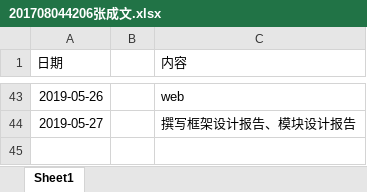
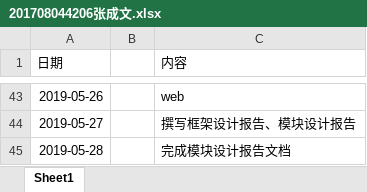
Before and after one commit to ly934060690/OSALS, an Excel workbook: doc/log/201708044206张成文.xlsx, sheet Sheet1, drawn as a sheet; only a part is shown, gaps mark what is left out; values as stored, in another font and other column widths than the file's, no borders; the diff names each change by its address in the sheet, - before the commit and + after, or states it on an @@ line.

```diff
--- a/doc/log/201708044206张成文.xlsx (sheet Sheet1)
+++ b/doc/log/201708044206张成文.xlsx (sheet Sheet1)
+row 45: 2019-05-28 |  | 完成模块设计报告文档
```
Also changed, not shown: 2 other files.
